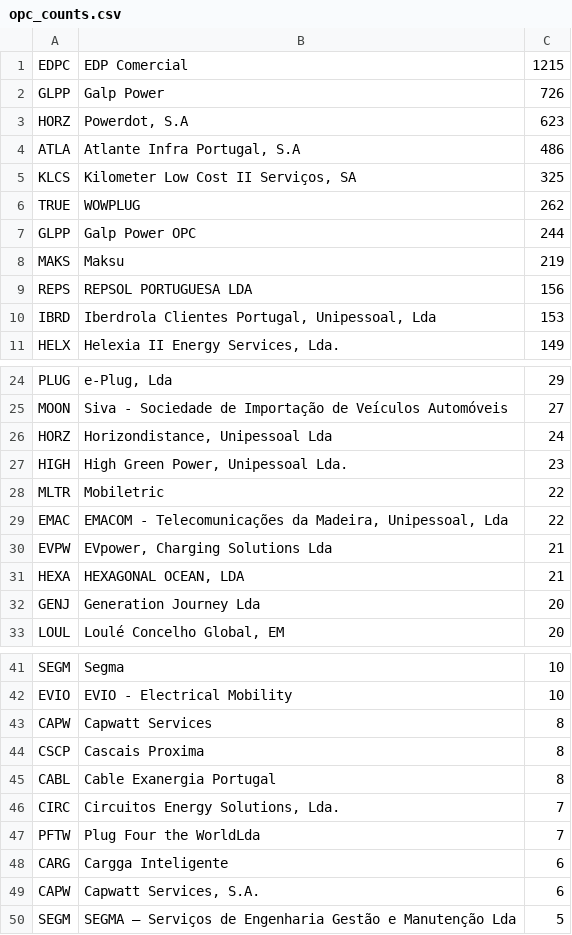
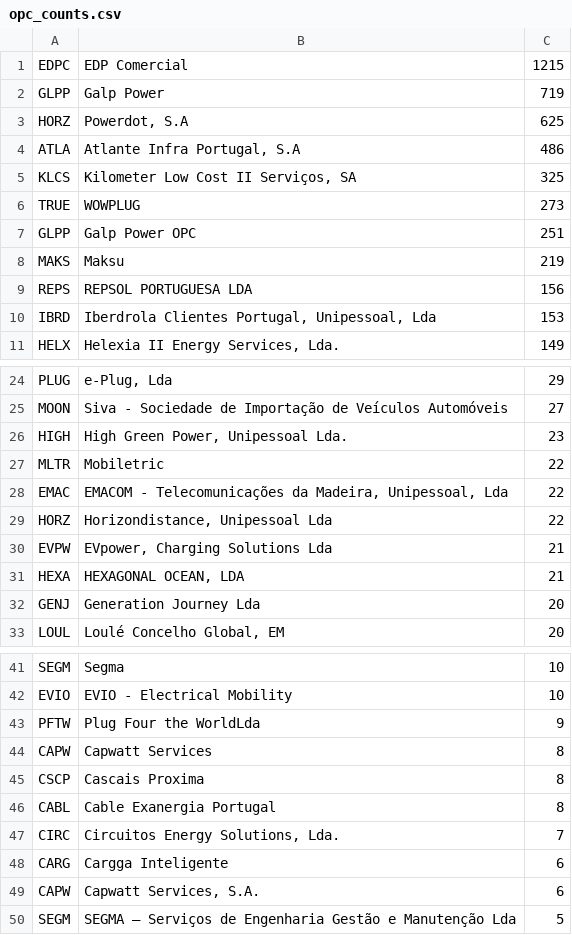
Before and after one commit to avataranedotas/get_NAP_mobie, a CSV file: opc_counts.csv, drawn as a sheet; only a part is shown, gaps mark what is left out; the diff covers the shown part only.

```diff
--- a/opc_counts.csv
+++ b/opc_counts.csv
@@ -1,8 +1,8 @@
 EDPC;EDP Comercial;1215
-GLPP;Galp Power;726
-HORZ;Powerdot, S.A;623
+GLPP;Galp Power;719
+HORZ;Powerdot, S.A;625
 ATLA;Atlante Infra Portugal, S.A;486
 KLCS;Kilometer Low Cost II Serviços, SA;325
-TRUE;WOWPLUG;262
-GLPP;Galp Power OPC;244
+TRUE;WOWPLUG;273
+GLPP;Galp Power OPC;251
 MAKS;Maksu;219
@@ -25,3 +25,2 @@ PLUG;e-Plug, Lda;29
 MOON;Siva - Sociedade de Importação de Veículos Automóveis;27
-HORZ;Horizondistance, Unipessoal Lda;24
 HIGH;High Green Power, Unipessoal Lda.;23
@@ -29,2 +28,3 @@ MLTR;Mobiletric;22
 EMAC;EMACOM - Telecomunicações da Madeira, Unipessoal, Lda;22
+HORZ;Horizondistance, Unipessoal Lda;22
 EVPW;EVpower, Charging Solutions Lda;21
@@ -42,2 +42,3 @@ SEGM;Segma;10
 EVIO;EVIO - Electrical Mobility;10
+PFTW;Plug Four the WorldLda;9
 CAPW;Capwatt Services;8
@@ -46,3 +47,2 @@ CABL;Cable Exanergia Portugal;8
 CIRC;Circuitos Energy Solutions, Lda.;7
-PFTW;Plug Four the WorldLda;7
 CARG;Cargga Inteligente;6
```
Also changed, not shown: 2 edited cells elsewhere in this file, 5 other files.
